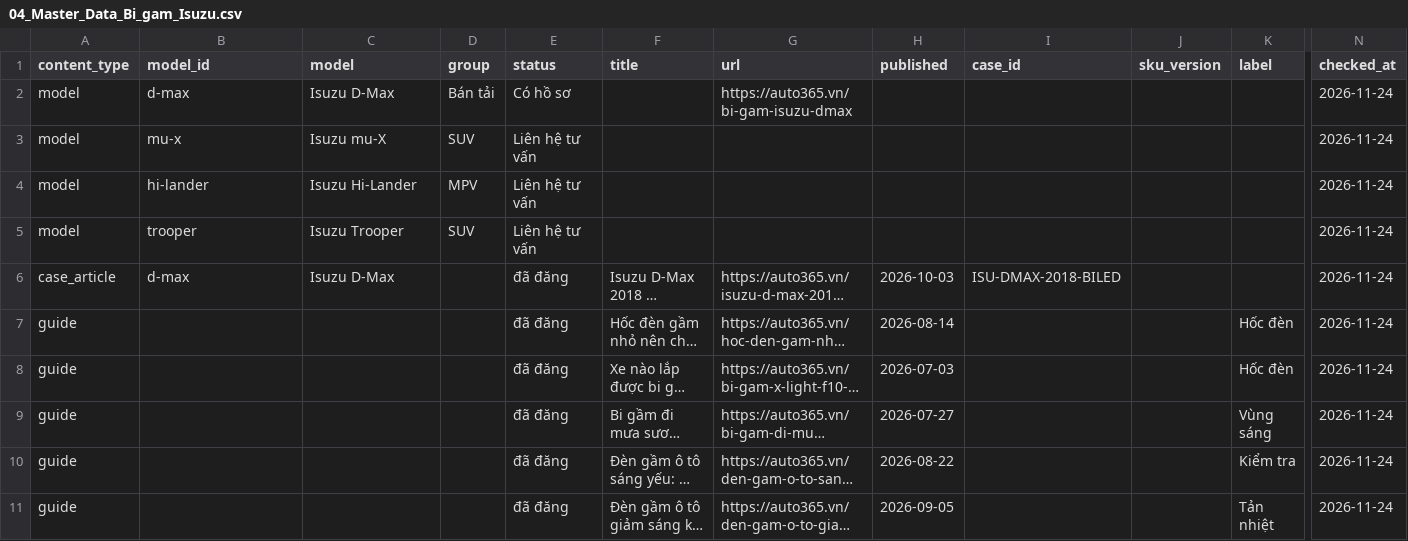
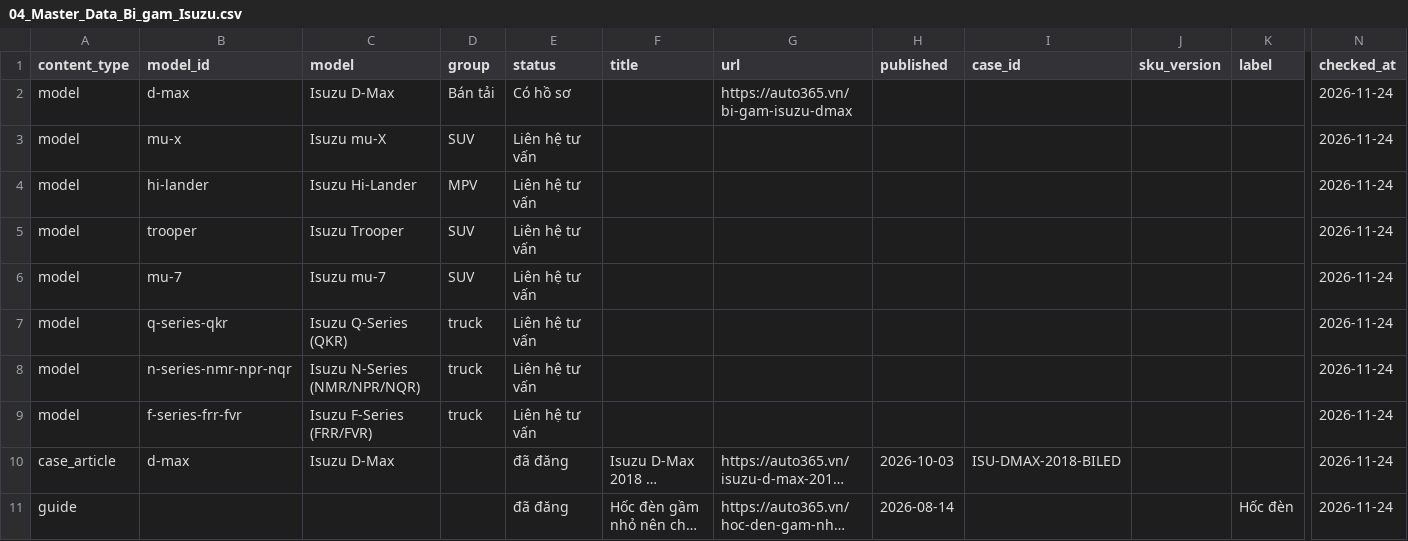
Before and after one commit to manhcuong365group/preview-365group, a CSV file: auto365/bi-gam/isuzu/ho-so/04_Master_Data_Bi_gam_Isuzu.csv, drawn as a sheet; only a part is shown, gaps mark what is left out; the shorter side is filled out with more unchanged rows; long unchanged cells end in …; rows hold the shown columns only; the diff names each change by its address in the sheet, - before the commit and + after, or states it on an @@ line.

```diff
--- a/auto365/bi-gam/isuzu/ho-so/04_Master_Data_Bi_gam_Isuzu.csv
+++ b/auto365/bi-gam/isuzu/ho-so/04_Master_Data_Bi_gam_Isuzu.csv
+row 6: model | mu-7 | Isuzu mu-7 | SUV | Liên hệ tư vấn |  |  |  |  |  |  | 2026-11-24
+row 7: model | q-series-qkr | Isuzu Q-Series (QKR) | truck | Liên hệ tư vấn |  |  |  |  |  |  | 2026-11-24
+row 8: model | n-series-nmr-npr-nqr | Isuzu N-Series (NMR/NPR/NQR) | truck | Liên hệ tư vấn |  |  |  |  |  |  | 2026-11-24
+row 9: model | f-series-frr-fvr | Isuzu F-Series (FRR/FVR) | truck | Liên hệ tư vấn |  |  |  |  |  |  | 2026-11-24
```
Also changed, not shown: auto365/bi-gam/audi/ho-so/04_Master_Data_Bi_gam_Audi.csv, auto365/bi-gam/mercedes/ho-so/04_Master_Data_Bi_gam_Mercedes.csv, 52 other files.
